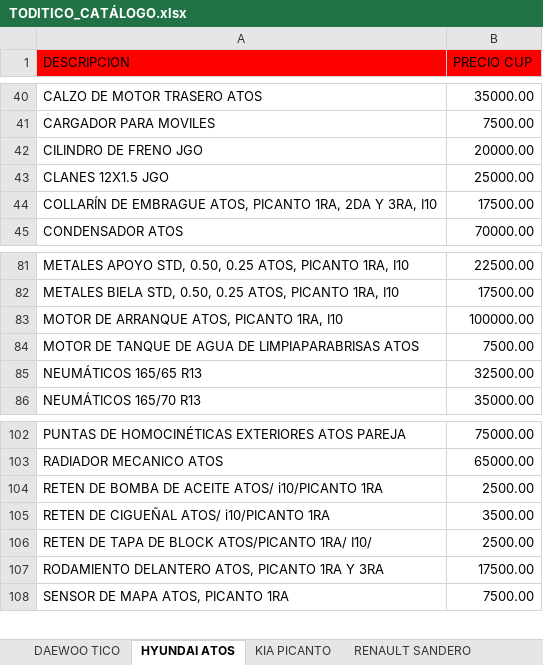
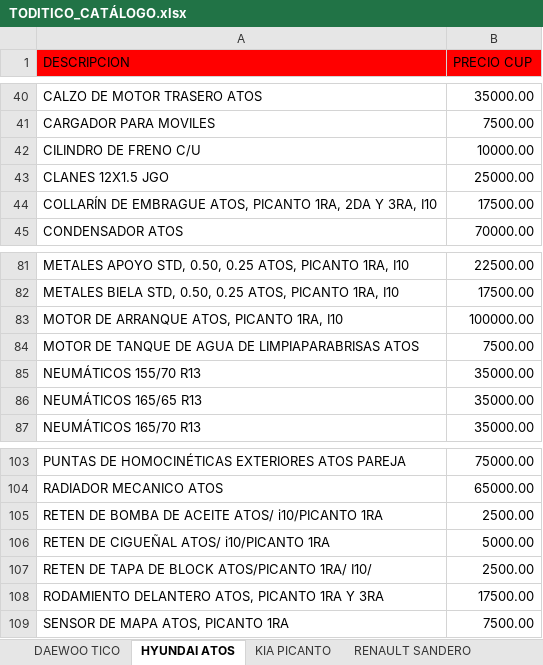
Before and after one commit to info-toditico/info-toditico.github.io, an Excel workbook: clientes/files/TODITICO_CATÁLOGO.xlsx, sheet HYUNDAI ATOS, drawn as a sheet; only a part is shown, gaps mark what is left out; values as stored, in another font and other column widths than the file's, no borders; removed rows and columns are numbered as before the commit, all else as after; the diff names each change by its address in the sheet, - before the commit and + after, or states it on an @@ line.

```diff
--- a/clientes/files/TODITICO_CATÁLOGO.xlsx (sheet HYUNDAI ATOS)
+++ b/clientes/files/TODITICO_CATÁLOGO.xlsx (sheet HYUNDAI ATOS)
-row 42: CILINDRO DE FRENO JGO | 20000.00
+row 42: CILINDRO DE FRENO C/U | 10000.00
+row 85: NEUMÁTICOS 155/70 R13 | 35000.00
-B86 (PRECIO CUP): 32500.00
+B86 (PRECIO CUP): 35000.00
-B106 (PRECIO CUP): 3500.00
+B106 (PRECIO CUP): 5000.00
```
Also changed, not shown: sheet ACEITES, LUBRICANTES Y OTROS, sheet KIA PICANTO, 1 other file.
